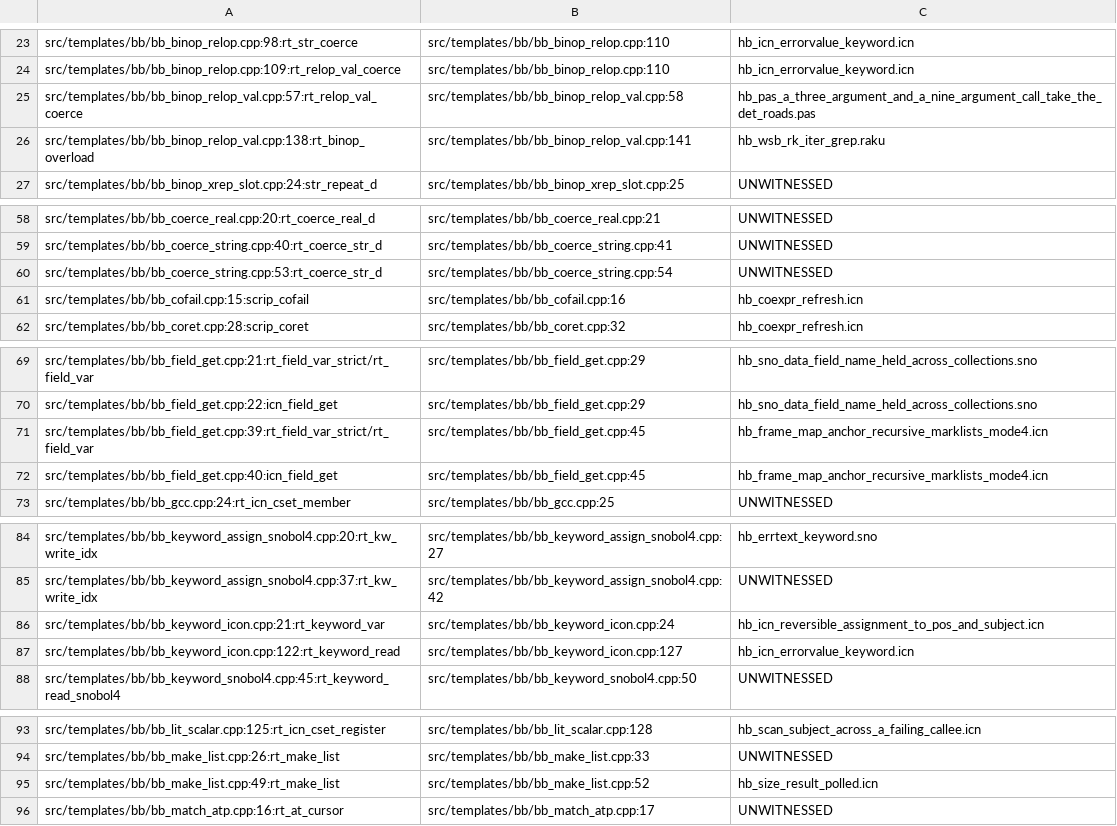
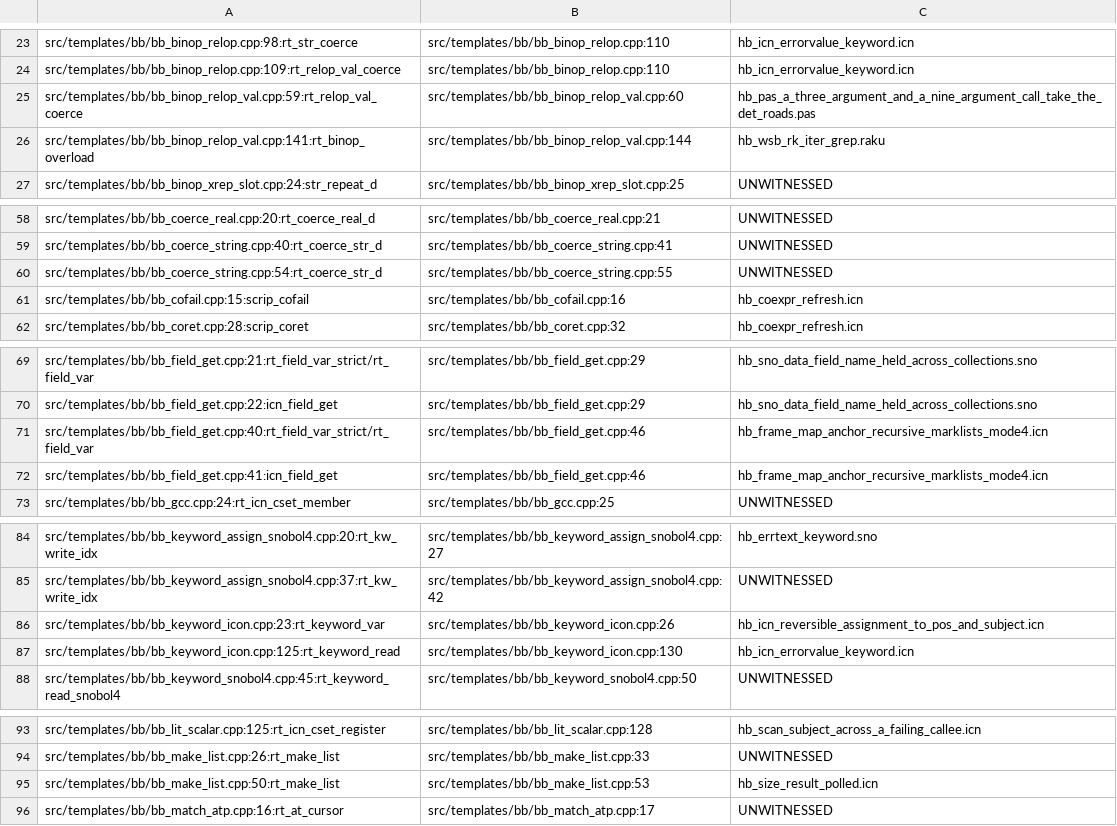
Before and after one commit to snobol4ever/SCRIP, a TSV file: scripts/gc_bare_poll_witnesses.tsv, drawn as a sheet; only a part is shown, gaps mark what is left out.

Commit message:
gc_bare_poll_witnesses.tsv: re-key after this sweep's guard-ladder folds moved template lines (cto finding, bare-poll-table-rekey-belongs-in-the-landing-that-moves-a-template-line)
The cto caught and fixed the first round (270cfc43b: bb_goto_deferred.cpp/bb_to.cpp/bb_rev_assign_global.cpp/bb_binop_arith.cpp, unwitnessed 53). This sweep's later landings (bb_coerce_string.cpp, bb_field_get.cpp, bb_keyword_icon.cpp, bb_make_list.cpp, bb_binop_relop_val.cpp -- about to land in this same sitting) moved more tracked lines, and bb_binop_arith.cpp/bb_goto_deferred.cpp/bb_rev_assign_global.cpp/bb_to.cpp had drifted again by 1-2 lines on top of the cto's fix. Regenerated with python3 scripts/util_gc_safe_point_contract.py scripts/gc_witnesses/*.{icn,sno,pl,raku,sc,pas} --write-bare-poll-table per the cto's instruction.

Diff checked per the cto's acceptance test: every changed row is the same file, same call-site name list, same witness (or the same UNWITNESSED label) -- only the declared line and poll_at line moved. No site lost, no site gained, no witness changed. 9 files touched: bb_binop_arith.cpp, bb_binop_relop_val.cpp, bb_coerce_string.cpp, bb_field_get.cpp, bb_goto_deferred.cpp, bb_keyword_icon.cpp, bb_make_list.cpp, bb_rev_assign_global.cpp, bb_to.cpp.

test_gate_gc_every_credited_bare_poll_site_has_a_zero_collection_witness: PASS (160 sites, witnessed=107, unwitnessed=53, at the declared ceiling 54, diverging=0, undeclared=0, retired=0) -- matches the cto's own reading exactly.

From here on: before committing any guard-ladder fold, grep scripts/gc_bare_poll_witnesses.tsv for the file first; if it's named, re-run this regeneration and commit the table in the same landing.

```diff
--- a/scripts/gc_bare_poll_witnesses.tsv
+++ b/scripts/gc_bare_poll_witnesses.tsv
@@ -24,4 +24,4 @@ src/templates/bb/bb_binop_relop.cpp:98:rt_str_coerce	src/templates/bb/bb_binop_r
 src/templates/bb/bb_binop_relop.cpp:109:rt_relop_val_coerce	src/templates/bb/bb_binop_relop.cpp:110	hb_icn_errorvalue_keyword.icn
-src/templates/bb/bb_binop_relop_val.cpp:57:rt_relop_val_coerce	src/templates/bb/bb_binop_relop_val.cpp:58	hb_pas_a_three_argument_and_a_nine_argument_call_take_the_det_roads.pas
-src/templates/bb/bb_binop_relop_val.cpp:138:rt_binop_overload	src/templates/bb/bb_binop_relop_val.cpp:141	hb_wsb_rk_iter_grep.raku
+src/templates/bb/bb_binop_relop_val.cpp:59:rt_relop_val_coerce	src/templates/bb/bb_binop_relop_val.cpp:60	hb_pas_a_three_argument_and_a_nine_argument_call_take_the_det_roads.pas
+src/templates/bb/bb_binop_relop_val.cpp:141:rt_binop_overload	src/templates/bb/bb_binop_relop_val.cpp:144	hb_wsb_rk_iter_grep.raku
 src/templates/bb/bb_binop_xrep_slot.cpp:24:str_repeat_d	src/templates/bb/bb_binop_xrep_slot.cpp:25	UNWITNESSED
@@ -59,3 +59,3 @@ src/templates/bb/bb_coerce_real.cpp:20:rt_coerce_real_d	src/templates/bb/bb_coer
 src/templates/bb/bb_coerce_string.cpp:40:rt_coerce_str_d	src/templates/bb/bb_coerce_string.cpp:41	UNWITNESSED
-src/templates/bb/bb_coerce_string.cpp:53:rt_coerce_str_d	src/templates/bb/bb_coerce_string.cpp:54	UNWITNESSED
+src/templates/bb/bb_coerce_string.cpp:54:rt_coerce_str_d	src/templates/bb/bb_coerce_string.cpp:55	UNWITNESSED
 src/templates/bb/bb_cofail.cpp:15:scrip_cofail	src/templates/bb/bb_cofail.cpp:16	hb_coexpr_refresh.icn
@@ -70,4 +70,4 @@ src/templates/bb/bb_field_get.cpp:21:rt_field_var_strict/rt_field_var	src/templa
 src/templates/bb/bb_field_get.cpp:22:icn_field_get	src/templates/bb/bb_field_get.cpp:29	hb_sno_data_field_name_held_across_collections.sno
-src/templates/bb/bb_field_get.cpp:39:rt_field_var_strict/rt_field_var	src/templates/bb/bb_field_get.cpp:45	hb_frame_map_anchor_recursive_marklists_mode4.icn
-src/templates/bb/bb_field_get.cpp:40:icn_field_get	src/templates/bb/bb_field_get.cpp:45	hb_frame_map_anchor_recursive_marklists_mode4.icn
+src/templates/bb/bb_field_get.cpp:40:rt_field_var_strict/rt_field_var	src/templates/bb/bb_field_get.cpp:46	hb_frame_map_anchor_recursive_marklists_mode4.icn
+src/templates/bb/bb_field_get.cpp:41:icn_field_get	src/templates/bb/bb_field_get.cpp:46	hb_frame_map_anchor_recursive_marklists_mode4.icn
 src/templates/bb/bb_gcc.cpp:24:rt_icn_cset_member	src/templates/bb/bb_gcc.cpp:25	UNWITNESSED
@@ -85,4 +85,4 @@ src/templates/bb/bb_keyword_assign_snobol4.cpp:20:rt_kw_write_idx	src/templates/
 src/templates/bb/bb_keyword_assign_snobol4.cpp:37:rt_kw_write_idx	src/templates/bb/bb_keyword_assign_snobol4.cpp:42	UNWITNESSED
-src/templates/bb/bb_keyword_icon.cpp:21:rt_keyword_var	src/templates/bb/bb_keyword_icon.cpp:24	hb_icn_reversible_assignment_to_pos_and_subject.icn
-src/templates/bb/bb_keyword_icon.cpp:122:rt_keyword_read	src/templates/bb/bb_keyword_icon.cpp:127	hb_icn_errorvalue_keyword.icn
+src/templates/bb/bb_keyword_icon.cpp:23:rt_keyword_var	src/templates/bb/bb_keyword_icon.cpp:26	hb_icn_reversible_assignment_to_pos_and_subject.icn
+src/templates/bb/bb_keyword_icon.cpp:125:rt_keyword_read	src/templates/bb/bb_keyword_icon.cpp:130	hb_icn_errorvalue_keyword.icn
 src/templates/bb/bb_keyword_snobol4.cpp:45:rt_keyword_read_snobol4	src/templates/bb/bb_keyword_snobol4.cpp:50	UNWITNESSED
@@ -94,3 +94,3 @@ src/templates/bb/bb_lit_scalar.cpp:125:rt_icn_cset_register	src/templates/bb/bb_
 src/templates/bb/bb_make_list.cpp:26:rt_make_list	src/templates/bb/bb_make_list.cpp:33	UNWITNESSED
-src/templates/bb/bb_make_list.cpp:49:rt_make_list	src/templates/bb/bb_make_list.cpp:52	hb_size_result_polled.icn
+src/templates/bb/bb_make_list.cpp:50:rt_make_list	src/templates/bb/bb_make_list.cpp:53	hb_size_result_polled.icn
 src/templates/bb/bb_match_atp.cpp:16:rt_at_cursor	src/templates/bb/bb_match_atp.cpp:17	UNWITNESSED
```
